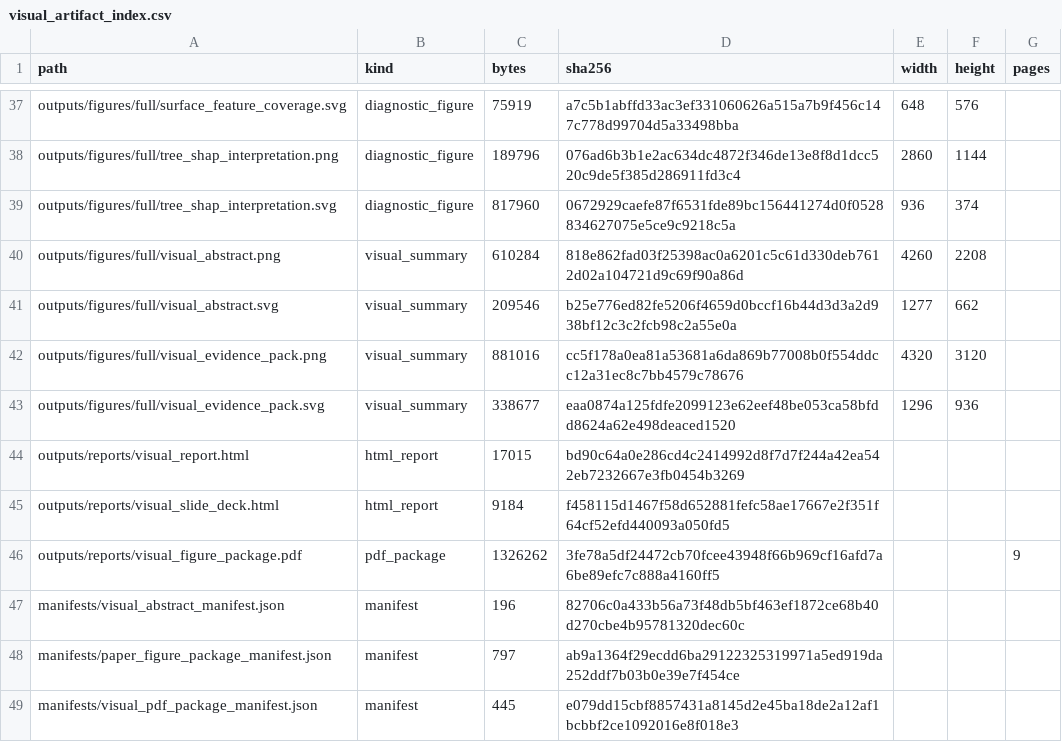
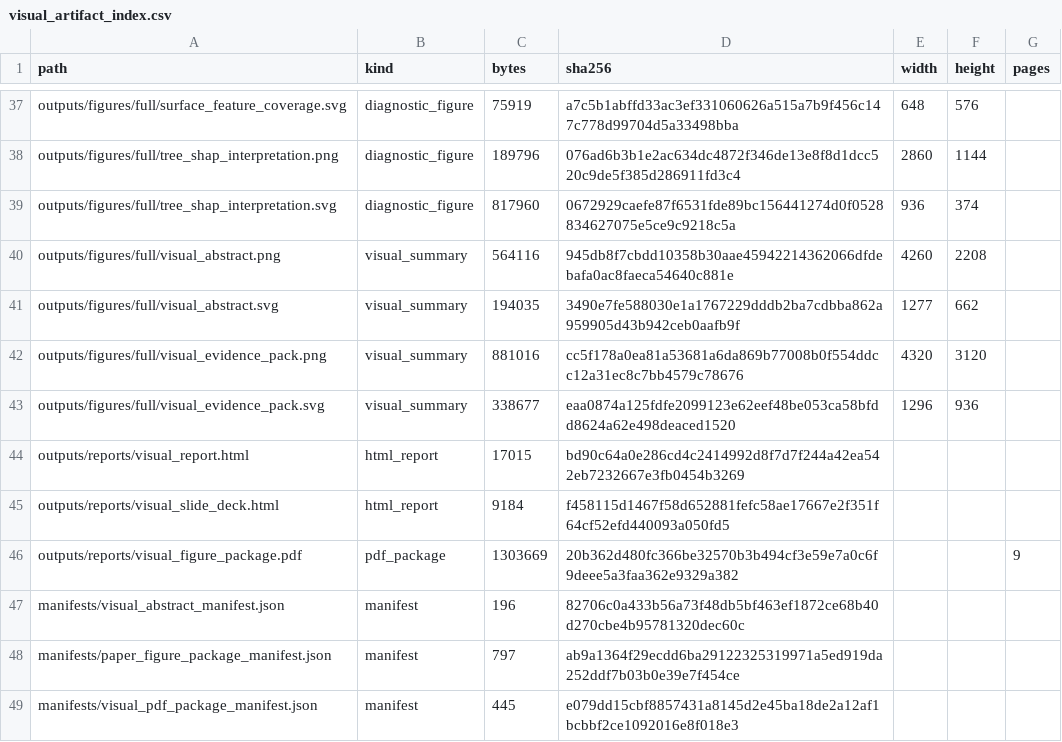
Before and after one commit to NimaTaheri1378/surface-to-returns-asset-pricing, a CSV file: docs/assets/tables/visual_artifact_index.csv, drawn as a sheet; only a part is shown, gaps mark what is left out.

```diff
--- a/docs/assets/tables/visual_artifact_index.csv
+++ b/docs/assets/tables/visual_artifact_index.csv
@@ -39,4 +39,4 @@ outputs/figures/full/tree_shap_interpretation.png,diagnostic_figure,189796,076ad
 outputs/figures/full/tree_shap_interpretation.svg,diagnostic_figure,817960,0672929caefe87f6531fde89bc156441274d0f0528834627075e5ce9c9218c5a,936,374,
-outputs/figures/full/visual_abstract.png,visual_summary,610284,818e862fad03f25398ac0a6201c5c61d330deb7612d02a104721d9c69f90a86d,4260,2208,
-outputs/figures/full/visual_abstract.svg,visual_summary,209546,b25e776ed82fe5206f4659d0bccf16b44d3d3a2d938bf12c3c2fcb98c2a55e0a,1277,662,
+outputs/figures/full/visual_abstract.png,visual_summary,564116,945db8f7cbdd10358b30aae45942214362066dfdebafa0ac8faeca54640c881e,4260,2208,
+outputs/figures/full/visual_abstract.svg,visual_summary,194035,3490e7fe588030e1a1767229dddb2ba7cdbba862a959905d43b942ceb0aafb9f,1277,662,
 outputs/figures/full/visual_evidence_pack.png,visual_summary,881016,cc5f178a0ea81a53681a6da869b77008b0f554ddcc12a31ec8c7bb4579c78676,4320,3120,
@@ -45,3 +45,3 @@ outputs/reports/visual_report.html,html_report,17015,bd90c64a0e286cd4c2414992d8f
 outputs/reports/visual_slide_deck.html,html_report,9184,f458115d1467f58d652881fefc58ae17667e2f351f64cf52efd440093a050fd5,,,
-outputs/reports/visual_figure_package.pdf,pdf_package,1326262,3fe78a5df24472cb70fcee43948f66b969cf16afd7a6be89efc7c888a4160ff5,,,9
+outputs/reports/visual_figure_package.pdf,pdf_package,1303669,20b362d480fc366be32570b3b494cf3e59e7a0c6f9deee5a3faa362e9329a382,,,9
 manifests/visual_abstract_manifest.json,manifest,196,82706c0a433b56a73f48db5bf463ef1872ce68b40d270cbe4b95781320dec60c,,,
```
Also changed, not shown: 6 other files.
